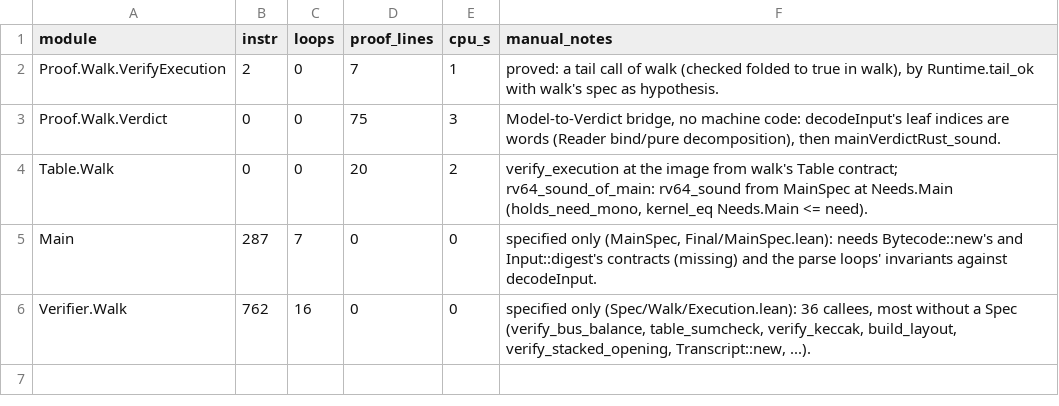
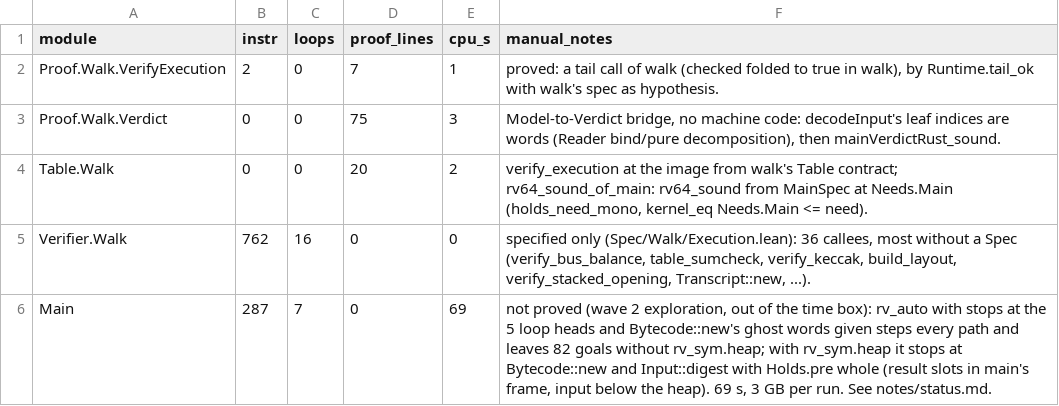
Before and after one commit to leanEthereum/leanVM, a TSV file: formal/rv64mc/notes/proof-log/walk.tsv, drawn as a sheet; removed rows and columns are numbered as before the commit, all else as after; the diff names each change by its address in the sheet, - before the commit and + after, or states it on an @@ line.

```diff
--- a/formal/rv64mc/notes/proof-log/walk.tsv
+++ b/formal/rv64mc/notes/proof-log/walk.tsv
-row 5: Main | 287 | 7 | 0 | 0 | specified only (MainSpec, Final/MainSpec.lean): needs Bytecode::new's and Input::digest's contracts (missing) and the parse loops' invariants against decodeInput.
+row 6: Main | 287 | 7 | 0 | 69 | not proved (wave 2 exploration, out of the time box): rv_auto with stops at the 5 loop heads and Bytecode::new's ghost words given steps every path and leaves 82 goals without rv_sym.heap; with rv_sym.heap it stops at Bytecode::new and Input::digest with Holds.pre whole (result slots in main's frame, input below the heap). 69 s, 3 GB per run. See notes/status.md.
```
Also changed, not shown: 1 other file.
